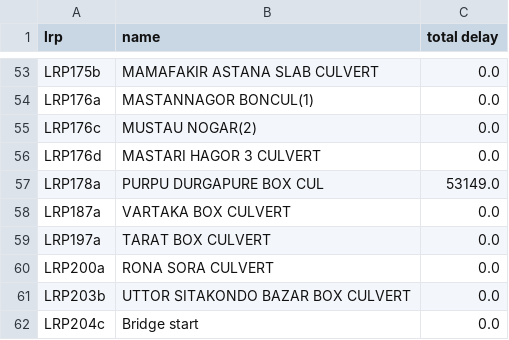
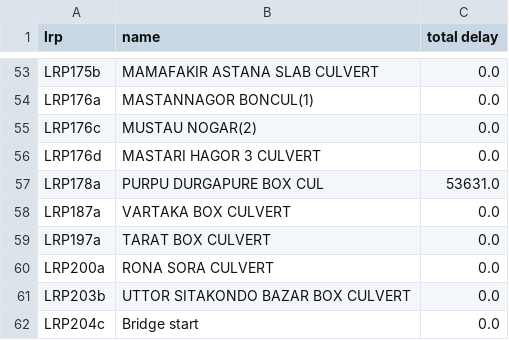
Before and after one commit to taufik-my/ASIM_Team14, a CSV file: EPA133a-G14-A2/experiment/bonus-scenario3.csv, drawn as a sheet; only a part is shown, gaps mark what is left out.

```diff
--- a/EPA133a-G14-A2/experiment/bonus-scenario3.csv
+++ b/EPA133a-G14-A2/experiment/bonus-scenario3.csv
@@ -56,3 +56,3 @@ LRP176c,MUSTAU NOGAR(2),0.0
 LRP176d,MASTARI HAGOR 3 CULVERT,0.0
-LRP178a,PURPU DURGAPURE BOX CUL,53149.0
+LRP178a,PURPU DURGAPURE BOX CUL,53631.0
 LRP187a,VARTAKA BOX CULVERT,0.0
```
Also changed, not shown: EPA133a-G14-A2/experiment/bonus-scenario0.csv, EPA133a-G14-A2/experiment/bonus-scenario1.csv, 15 other files.
